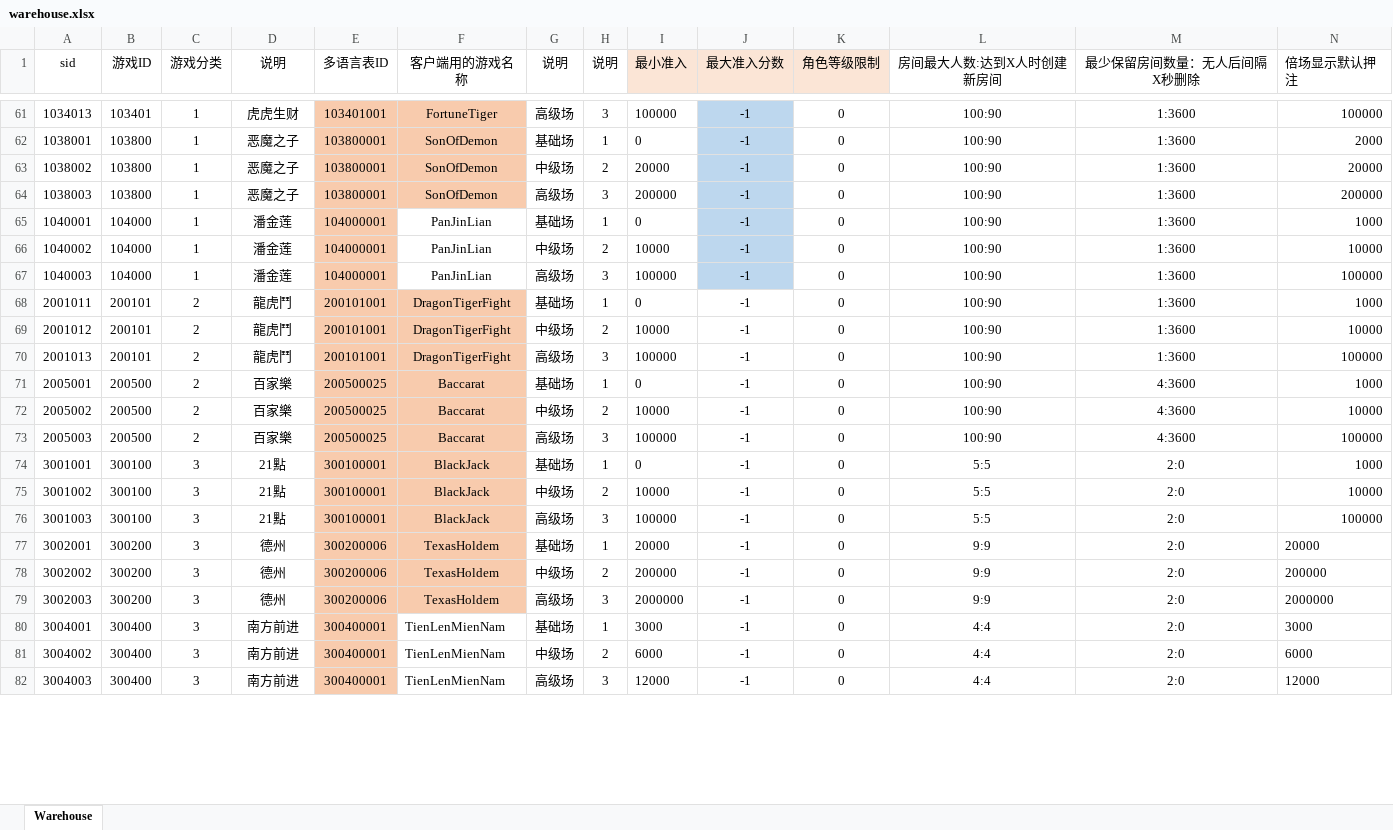
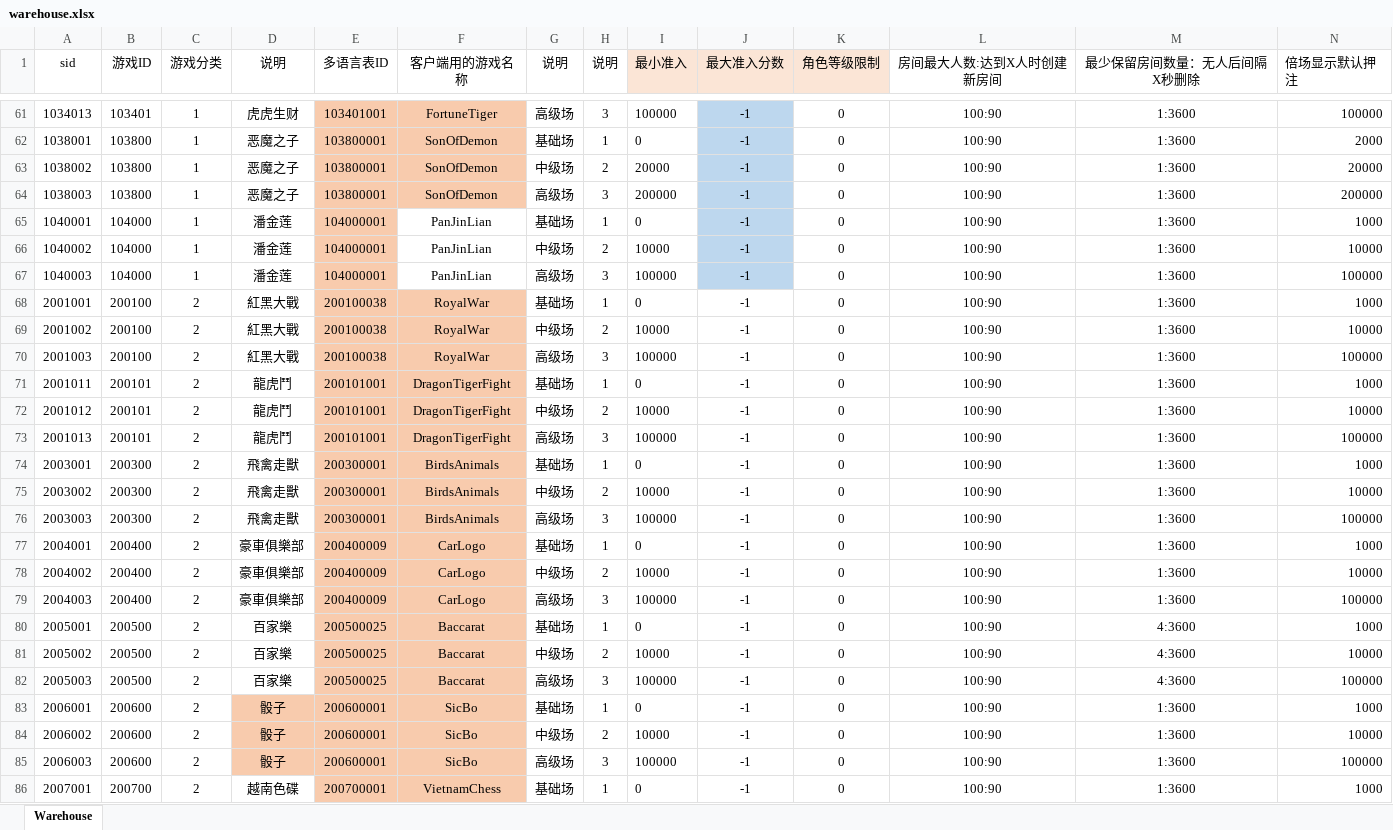
Before and after one commit to yanhailong/jjj_server, an Excel workbook: table/resources/sample/warehouse.xlsx, sheet Warehouse, drawn as a sheet; only a part is shown, gaps mark what is left out; the shorter side is filled out with more unchanged rows; values as stored, in another font and other column widths than the file's, no borders; rows hold the shown columns only; the diff covers the shown part only; the diff names each change by its address in the sheet, - before the commit and + after, or states it on an @@ line.

```diff
--- a/table/resources/sample/warehouse.xlsx (sheet Warehouse)
+++ b/table/resources/sample/warehouse.xlsx (sheet Warehouse)
+row 68: 2001001 | 200100 | 2 | 紅黑大戰 | 200100038 | RoyalWar | 基础场 | 1 | 0 | -1 | 0 | 100:90 | 1:3600 | 1000
+row 69: 2001002 | 200100 | 2 | 紅黑大戰 | 200100038 | RoyalWar | 中级场 | 2 | 10000 | -1 | 0 | 100:90 | 1:3600 | 10000
+row 70: 2001003 | 200100 | 2 | 紅黑大戰 | 200100038 | RoyalWar | 高级场 | 3 | 100000 | -1 | 0 | 100:90 | 1:3600 | 100000
+row 74: 2003001 | 200300 | 2 | 飛禽走獸 | 200300001 | BirdsAnimals | 基础场 | 1 | 0 | -1 | 0 | 100:90 | 1:3600 | 1000
+row 75: 2003002 | 200300 | 2 | 飛禽走獸 | 200300001 | BirdsAnimals | 中级场 | 2 | 10000 | -1 | 0 | 100:90 | 1:3600 | 10000
+row 76: 2003003 | 200300 | 2 | 飛禽走獸 | 200300001 | BirdsAnimals | 高级场 | 3 | 100000 | -1 | 0 | 100:90 | 1:3600 | 100000
+row 77: 2004001 | 200400 | 2 | 豪車俱樂部 | 200400009 | CarLogo | 基础场 | 1 | 0 | -1 | 0 | 100:90 | 1:3600 | 1000
+row 78: 2004002 | 200400 | 2 | 豪車俱樂部 | 200400009 | CarLogo | 中级场 | 2 | 10000 | -1 | 0 | 100:90 | 1:3600 | 10000
+row 79: 2004003 | 200400 | 2 | 豪車俱樂部 | 200400009 | CarLogo | 高级场 | 3 | 100000 | -1 | 0 | 100:90 | 1:3600 | 100000
+row 83: 2006001 | 200600 | 2 | 骰子 | 200600001 | SicBo | 基础场 | 1 | 0 | -1 | 0 | 100:90 | 1:3600 | 1000
+row 84: 2006002 | 200600 | 2 | 骰子 | 200600001 | SicBo | 中级场 | 2 | 10000 | -1 | 0 | 100:90 | 1:3600 | 10000
+row 85: 2006003 | 200600 | 2 | 骰子 | 200600001 | SicBo | 高级场 | 3 | 100000 | -1 | 0 | 100:90 | 1:3600 | 100000
+row 86: 2007001 | 200700 | 2 | 越南色碟 | 200700001 | VietnamChess | 基础场 | 1 | 0 | -1 | 0 | 100:90 | 1:3600 | 1000
```
Also changed, not shown: 8 added rows and 6 edited cells elsewhere in this sheet, hall/resources/sample/warehouse.xlsx, table/resources/sample/Room_Bet.xlsx, 6 other files.
